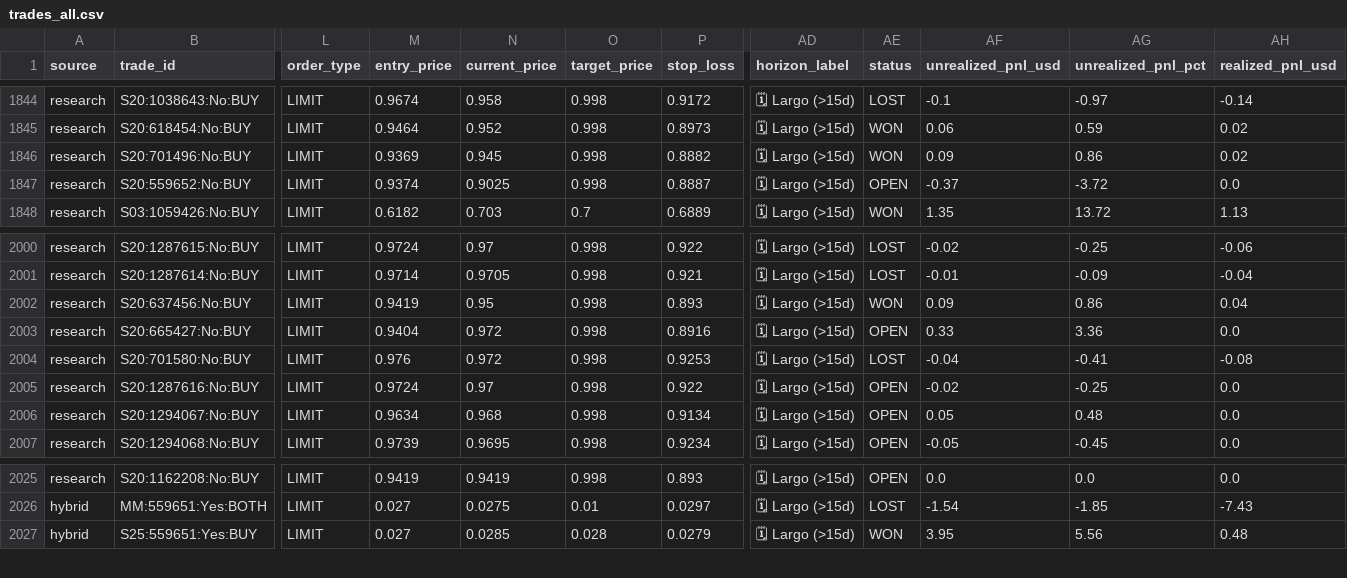
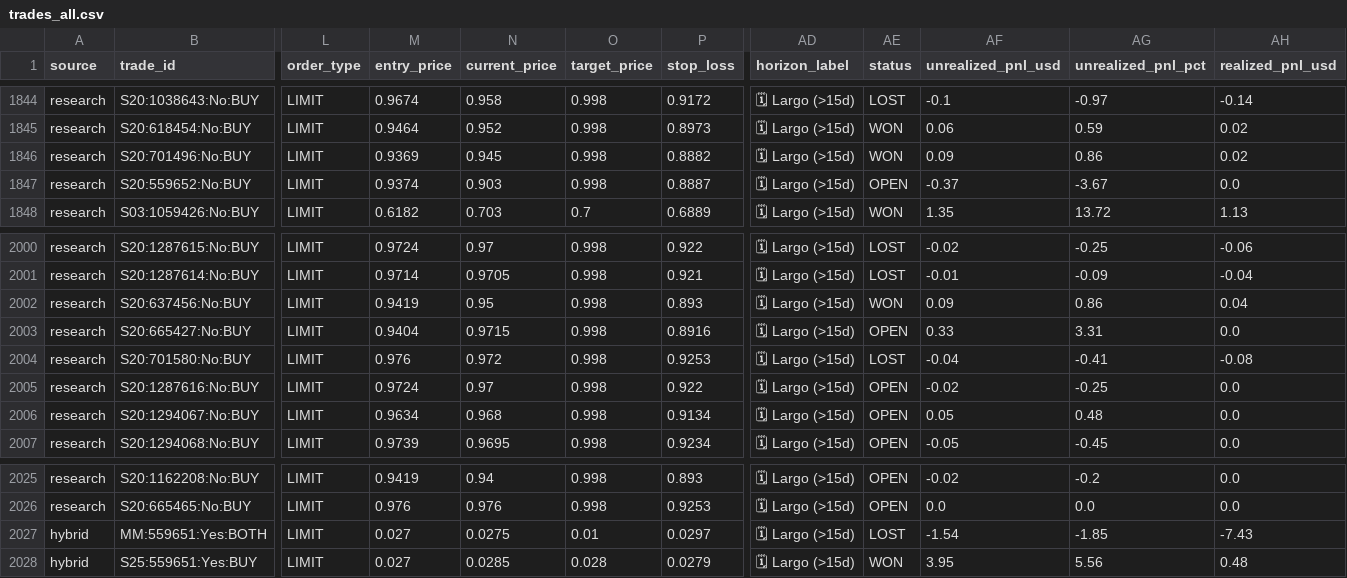
Before and after one commit to aguamarinac2-netizen/quant-polymarket-trackrecord, a CSV file: trades_all.csv, drawn as a sheet; only a part is shown, gaps mark what is left out; rows hold the shown columns only; the diff covers the shown part only; the diff names each change by its address in the sheet, - before the commit and + after, or states it on an @@ line.

```diff
--- a/trades_all.csv
+++ b/trades_all.csv
-N1847 (current_price): 0.9025
+N1847 (current_price): 0.903
-AG1847 (unrealized_pnl_pct): -3.72
+AG1847 (unrealized_pnl_pct): -3.67
-N2003 (current_price): 0.972
+N2003 (current_price): 0.9715
-AG2003 (unrealized_pnl_pct): 3.36
+AG2003 (unrealized_pnl_pct): 3.31
-N2025 (current_price): 0.9419
+N2025 (current_price): 0.94
-AF2025 (unrealized_pnl_usd): 0.0
+AF2025 (unrealized_pnl_usd): -0.02
-AG2025 (unrealized_pnl_pct): 0.0
+AG2025 (unrealized_pnl_pct): -0.2
+row 2026: research | S20:665465:No:BUY | LIMIT | 0.976 | 0.976 | 0.998 | 0.9253 | 🗓 Largo (>15d) | OPEN | 0.0 | 0.0 | 0.0
```
Also changed, not shown: 32 edited cells elsewhere in this file, 7 other files.
